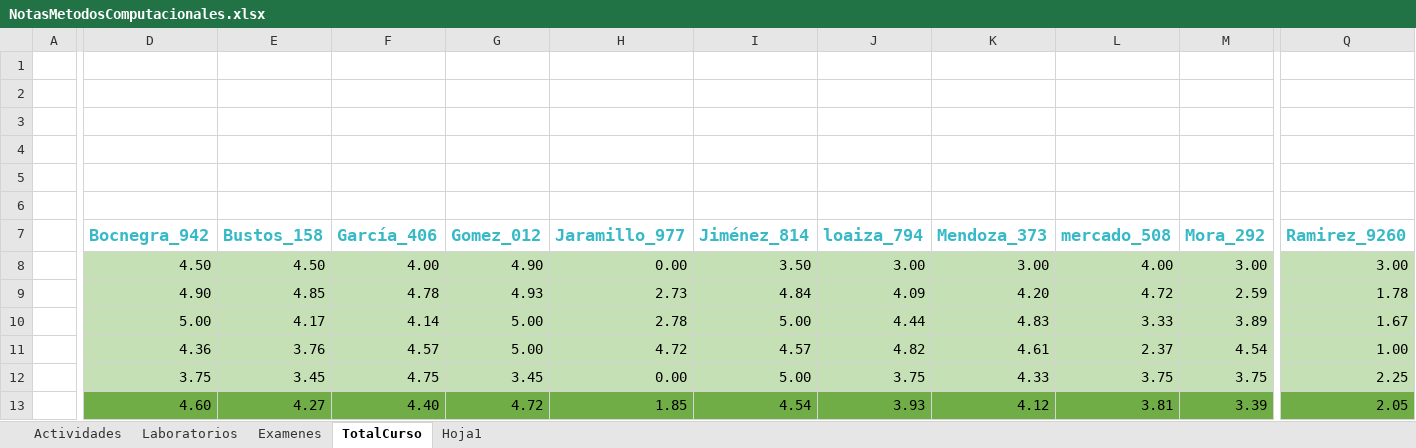
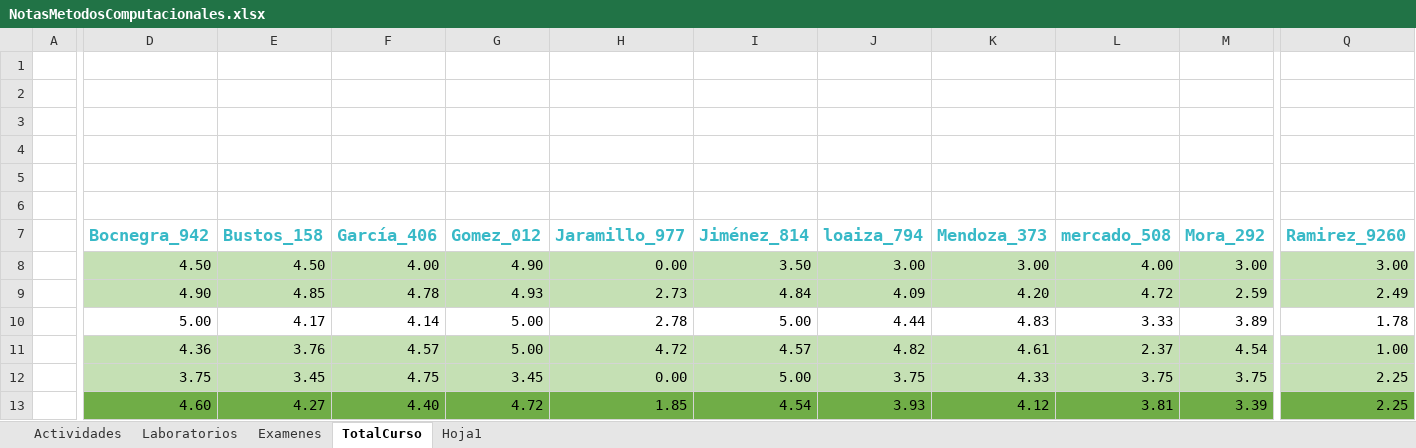
Before and after one commit to hernansalinas/CursoMetodosComputacionales, an Excel workbook: NotasMetodosComputacionales.xlsx, sheet TotalCurso, drawn as a sheet; only a part is shown, gaps mark what is left out; values as stored, in another font and other column widths than the file's, no borders; the diff covers the shown part only; the diff names each change by its address in the sheet, - before the commit and + after, or states it on an @@ line.

Commit message:
update git

```diff
--- a/NotasMetodosComputacionales.xlsx (sheet TotalCurso)
+++ b/NotasMetodosComputacionales.xlsx (sheet TotalCurso)
-Q9 (Ramirez_9260): 1.78
+Q9 (Ramirez_9260): 2.49
-D10:Q10 fill: #C5E0B4
+D10:Q10 fill: none
-Q10 (Ramirez_9260): 1.67
+Q10 (Ramirez_9260): 1.78
-Q13 (Ramirez_9260): 2.05
+Q13 (Ramirez_9260): 2.25
```
Also changed, not shown: cell formats elsewhere in this sheet, sheet Actividades, sheet Laboratorios.
